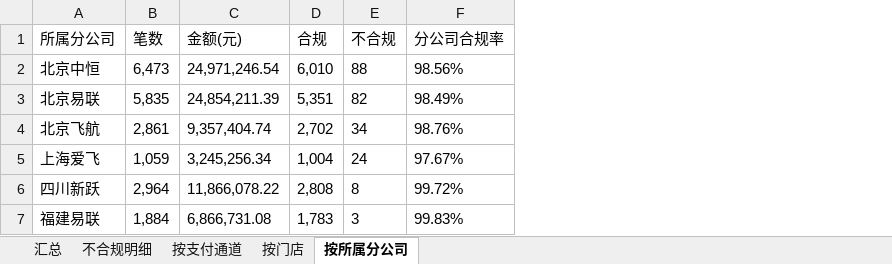
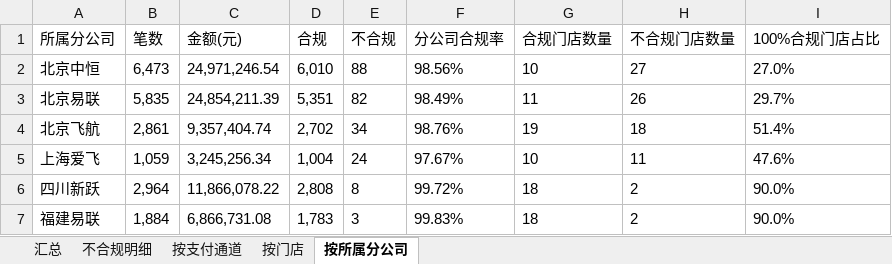
Before and after one commit to panghao007/retail-dashboard, an Excel workbook: cashier/收银合规分析.xlsx, sheet 按所属分公司, drawn as a sheet; values as stored, in another font and other column widths than the file's, no borders; the diff names each change by its address in the sheet, - before the commit and + after, or states it on an @@ line.

Commit message:
daily: 收银合规看板 2026-08-06 更新（所属分公司增三列+100%合规栏已在概览上方）

```diff
--- a/cashier/收银合规分析.xlsx (sheet 按所属分公司)
+++ b/cashier/收银合规分析.xlsx (sheet 按所属分公司)
+column G (合规门店数量), rows 2-7: 10 | 11 | 19 | 10 | 18 | 18
+column H (不合规门店数量), rows 2-7: 27 | 26 | 18 | 11 | 2 | 2
+column I (100%合规门店占比), rows 2-7: 27.0% | 29.7% | 51.4% | 47.6% | 90.0% | 90.0%
```
Also changed, not shown: cashier/不合规明细.xlsx, 2 other files.
